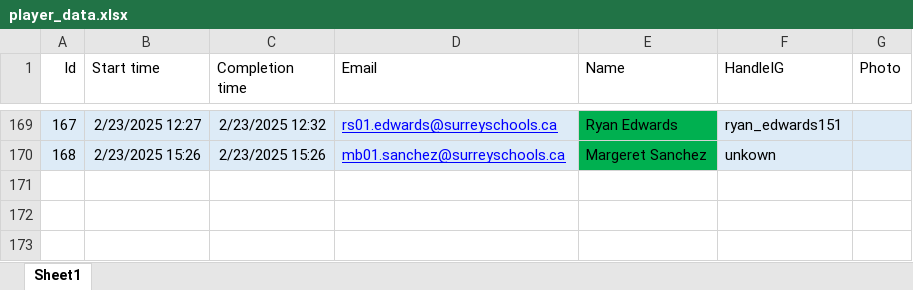
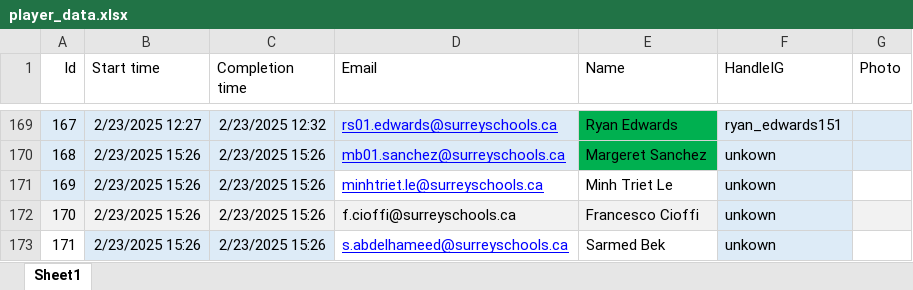
Before and after one commit to SalishGradTag/SalishGradTag.github.io, an Excel workbook: src/player_data.xlsx, sheet Sheet1, drawn as a sheet; only a part is shown, gaps mark what is left out; values as stored, in another font and other column widths than the file's, no borders; table styles not drawn; the diff names each change by its address in the sheet, - before the commit and + after, or states it on an @@ line.

```diff
--- a/src/player_data.xlsx (sheet Sheet1)
+++ b/src/player_data.xlsx (sheet Sheet1)
+row 171: 169 | 2/23/2025 15:26 | 2/23/2025 15:26 | minhtriet.le@surreyschools.ca | Minh Triet Le | unkown
+row 172: 170 | 2/23/2025 15:26 | 2/23/2025 15:26 | f.cioffi@surreyschools.ca | Francesco Cioffi | unkown
+row 173: 171 | 2/23/2025 15:26 | 2/23/2025 15:26 | s.abdelhameed@surreyschools.ca | Sarmed Bek | unkown
```
Also changed, not shown: src/game_log.xlsx, 3 other files.
